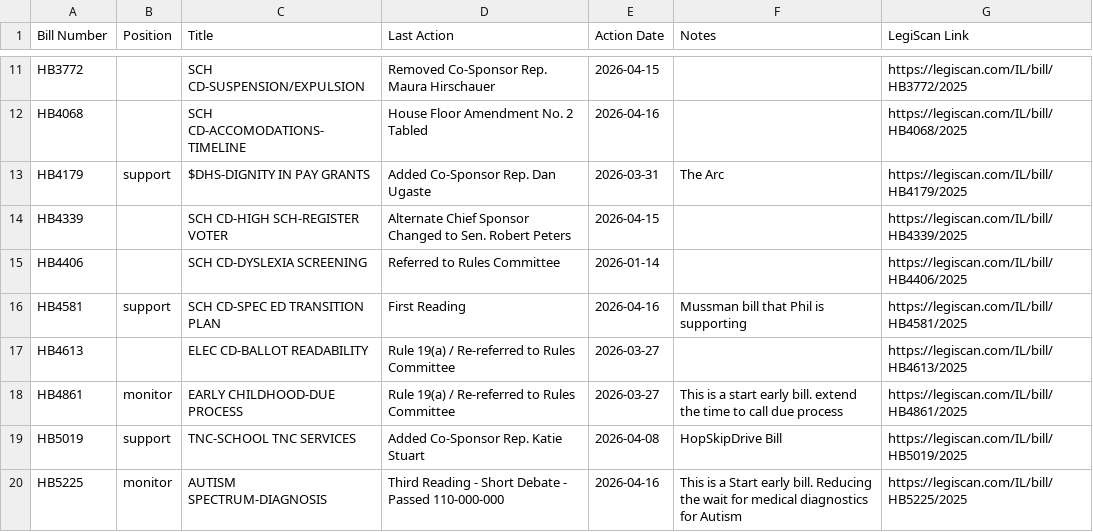
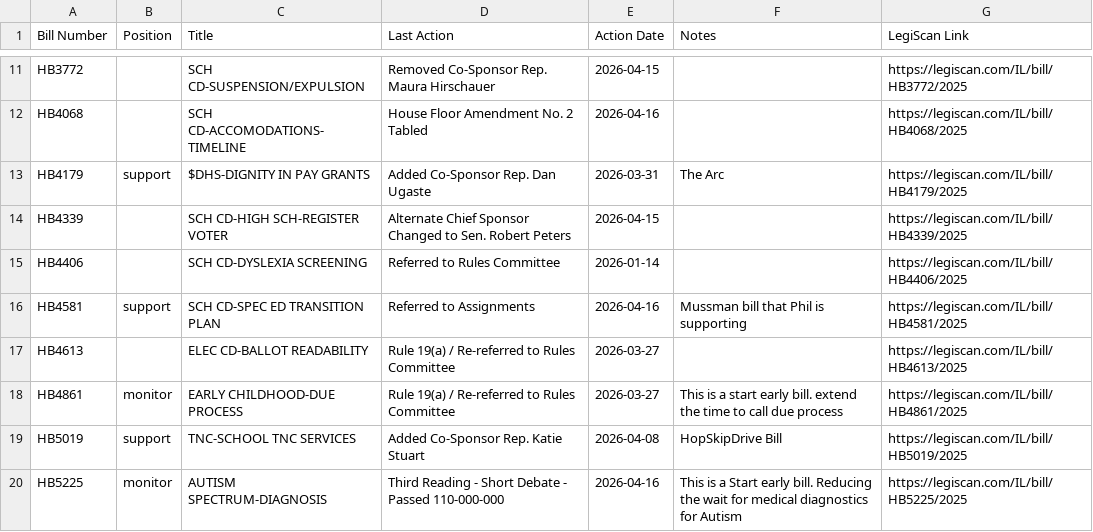
Before and after one commit to lallfran15/ilga-bill-tracker, a CSV file: monitored_bills_data.csv, drawn as a sheet; only a part is shown, gaps mark what is left out.

```diff
--- a/monitored_bills_data.csv
+++ b/monitored_bills_data.csv
@@ -15,3 +15,3 @@ HB4339,,SCH CD-HIGH SCH-REGISTER VOTER,Alternate Chief Sponsor Changed to Sen. R
 HB4406,,SCH CD-DYSLEXIA SCREENING,Referred to Rules Committee,2026-01-14,,https://legiscan.com/IL/bill/HB4406/2025
-HB4581,support,SCH CD-SPEC ED TRANSITION PLAN,First Reading,2026-04-16,Mussman bill that Phil is supporting,https://legiscan.com/IL/bill/HB4581/2025
+HB4581,support,SCH CD-SPEC ED TRANSITION PLAN,Referred to Assignments,2026-04-16,Mussman bill that Phil is supporting,https://legiscan.com/IL/bill/HB4581/2025
 HB4613,,ELEC CD-BALLOT READABILITY,Rule 19(a) / Re-referred to Rules Committee,2026-03-27,,https://legiscan.com/IL/bill/HB4613/2025
```
Also changed, not shown: 1 other file.
